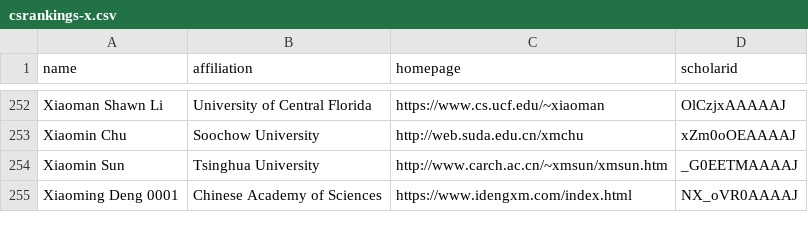
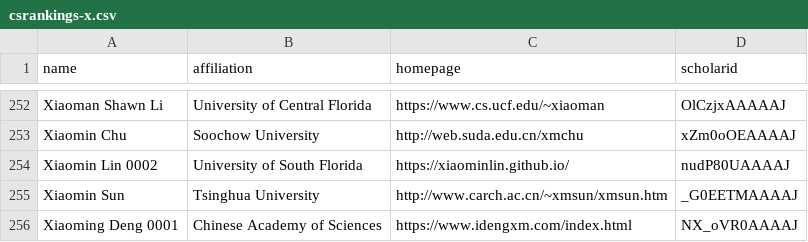
Before and after one commit to Jarviswang94/CSrankings, a CSV file: csrankings-x.csv, drawn as a sheet; only a part is shown, gaps mark what is left out.

Commit message:
Update csrankings-x.csv
Added Xiaomin Lin from USF

```diff
--- a/csrankings-x.csv
+++ b/csrankings-x.csv
@@ -253,2 +253,3 @@ Xiaoman Shawn Li,University of Central Florida,https://www.cs.ucf.edu/~xiaoman,O
 Xiaomin Chu,Soochow University,http://web.suda.edu.cn/xmchu,xZm0oOEAAAAJ
+Xiaomin Lin 0002,University of South Florida,https://xiaominlin.github.io/,nudP80UAAAAJ
 Xiaomin Sun,Tsinghua University,http://www.carch.ac.cn/~xmsun/xmsun.htm,_G0EETMAAAAJ
```
